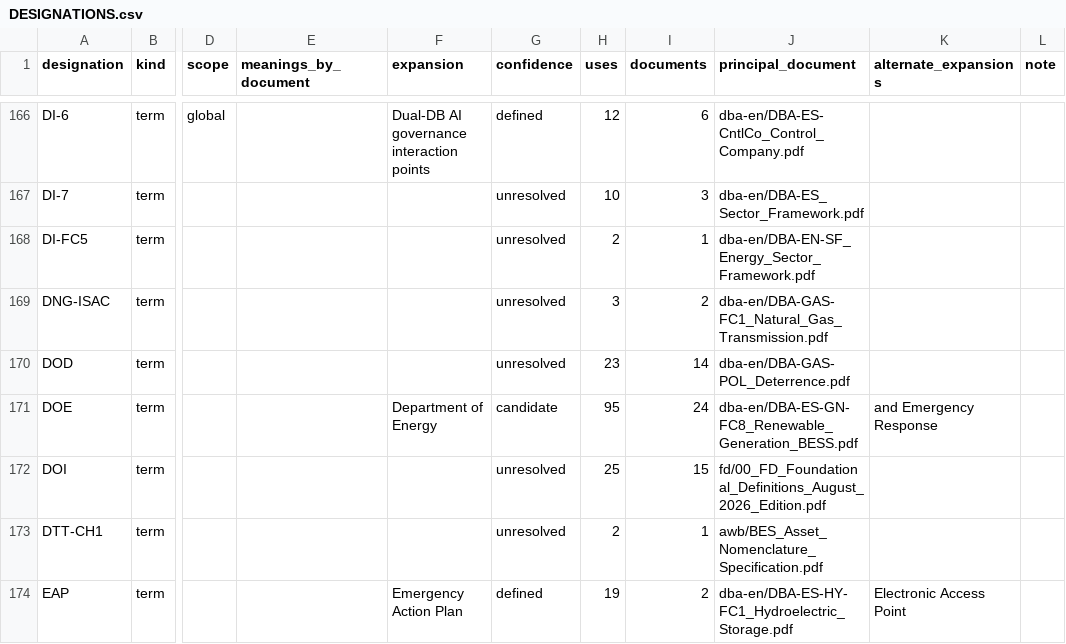
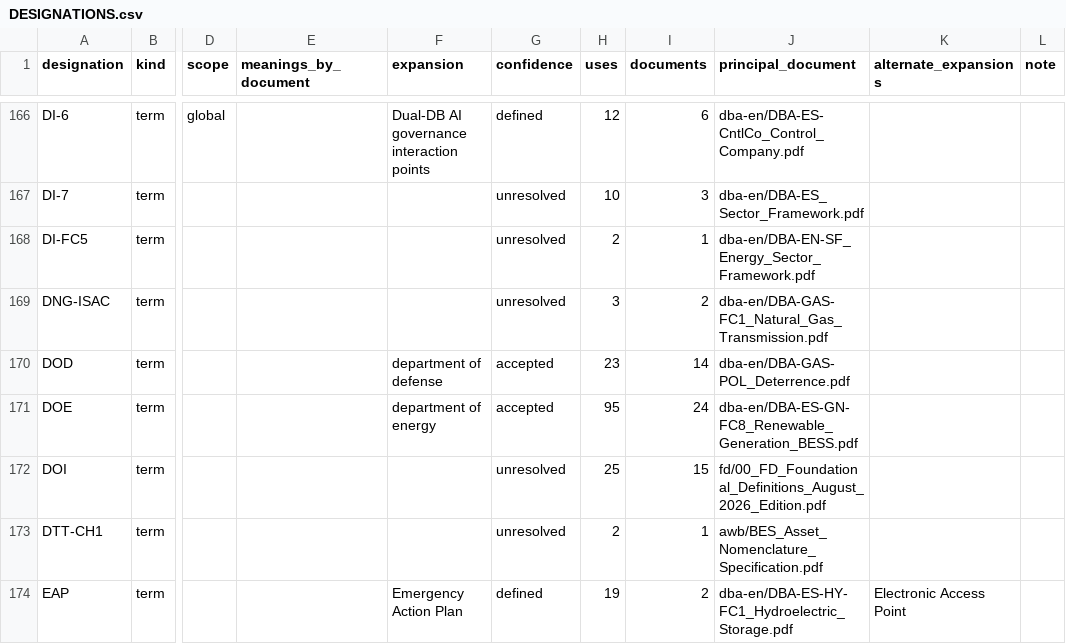
Before and after one commit to scubanuke/publications, a CSV file: DESIGNATIONS.csv, drawn as a sheet; only a part is shown, gaps mark what is left out; the diff covers the shown part only; the diff names each change by its address in the sheet, - before the commit and + after, or states it on an @@ line.

```diff
--- a/DESIGNATIONS.csv
+++ b/DESIGNATIONS.csv
-F170 (expansion): (empty)
+F170 (expansion): department of defense
-G170 (confidence): unresolved
+G170 (confidence): accepted
-F171 (expansion): Department of Energy
+F171 (expansion): department of energy
-G171 (confidence): candidate
+G171 (confidence): accepted
-K171 (alternate_expansions): and Emergency Response
+K171 (alternate_expansions): (empty)
```
Also changed, not shown: 16 edited cells elsewhere in this file, DESIGNATION_OVERRIDES.csv, 1 other file.
